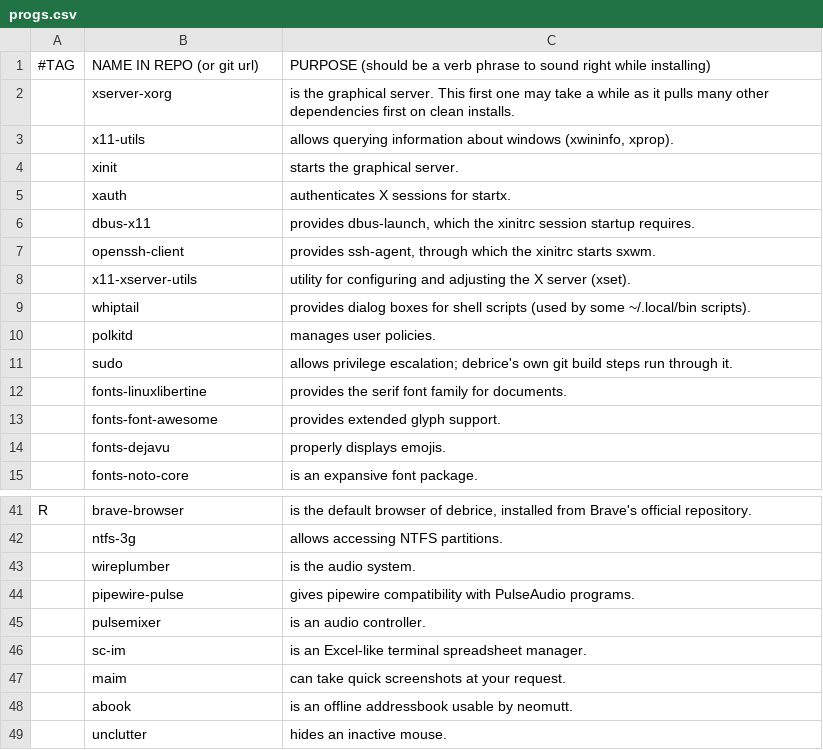
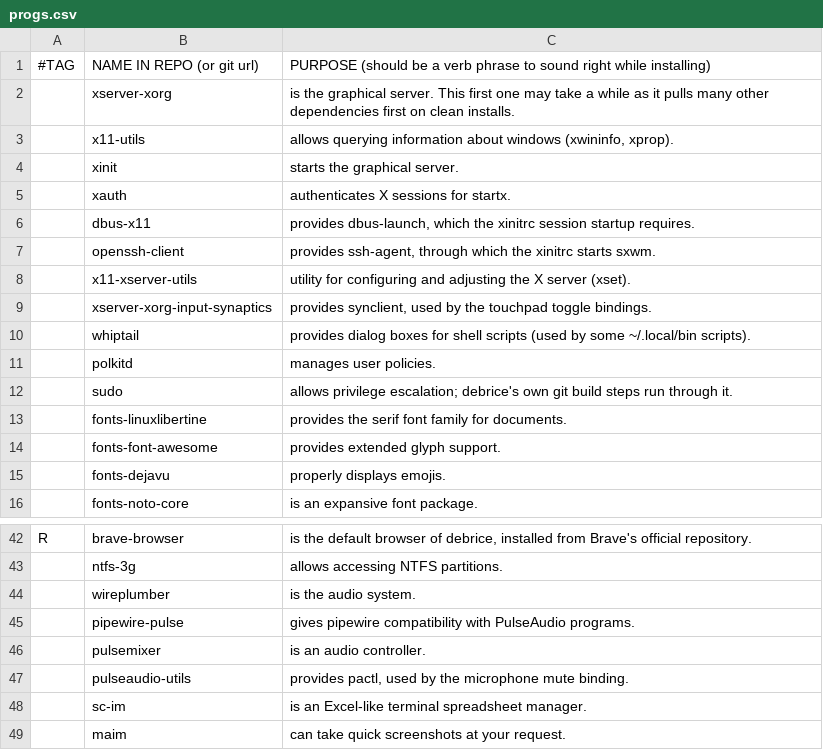
Before and after one commit to TristenN96/debrice, a CSV file: progs.csv, drawn as a sheet; only a part is shown, gaps mark what is left out; the shorter side is filled out with more unchanged rows.

```diff
--- a/progs.csv
+++ b/progs.csv
@@ -8,2 +8,3 @@
 ,x11-xserver-utils,"utility for configuring and adjusting the X server (xset)."
+,xserver-xorg-input-synaptics,"provides synclient, used by the touchpad toggle bindings."
 ,whiptail,"provides dialog boxes for shell scripts (used by some ~/.local/bin scripts)."
@@ -45,2 +46,3 @@ R,brave-browser,"is the default browser of debrice, installed from Brave's offic
 ,pulsemixer,"is an audio controller."
+,pulseaudio-utils,"provides pactl, used by the microphone mute binding."
 ,sc-im,"is an Excel-like terminal spreadsheet manager."
```
Also changed, not shown: 13 other files.
